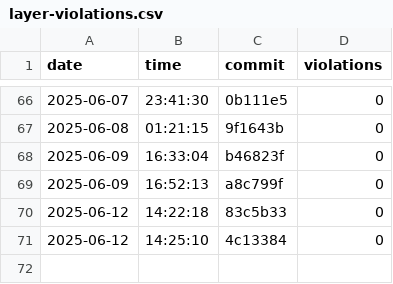
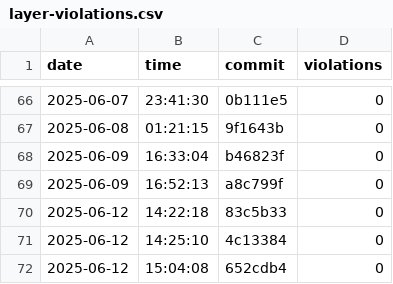
Before and after one commit to useocl/use, a CSV file: docs/archunit-results/layer-violations.csv, drawn as a sheet; only a part is shown, gaps mark what is left out; the diff names each change by its address in the sheet, - before the commit and + after, or states it on an @@ line.

```diff
--- a/docs/archunit-results/layer-violations.csv
+++ b/docs/archunit-results/layer-violations.csv
+row 72: 2025-06-12 | 15:04:08 | 652cdb4 | 0
```
Also changed, not shown: docs/archunit-results/build-times.csv, docs/archunit-results/cycles-tests.csv.
